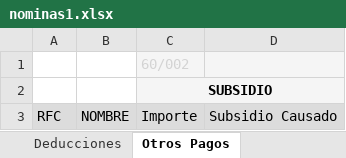
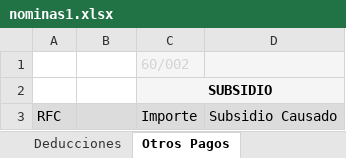
Before and after one commit to OperadoraNominas/OperadoraNominas, an Excel workbook: OperadoraNominas/bin/Debug/Archivos/nominas1.xlsx, sheet Otros Pagos, drawn as a sheet; values as stored, in another font and other column widths than the file's, no borders; the diff names each change by its address in the sheet, - before the commit and + after, or states it on an @@ line.

```diff
--- a/OperadoraNominas/bin/Debug/Archivos/nominas1.xlsx (sheet Otros Pagos)
+++ b/OperadoraNominas/bin/Debug/Archivos/nominas1.xlsx (sheet Otros Pagos)
-B3: NOMBRE
+B3: (empty)
```
Also changed, not shown: sheet Deducciones, sheet Percepciones, sheet Generales, OperadoraNominas/bin/Debug/Archivos/TMM.xlsx, 8 other files.
